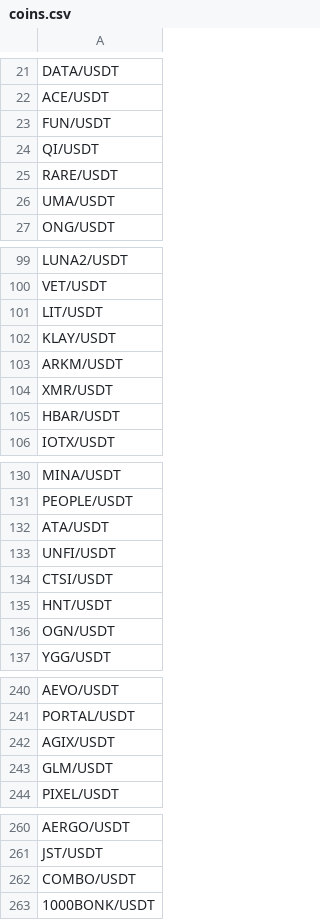
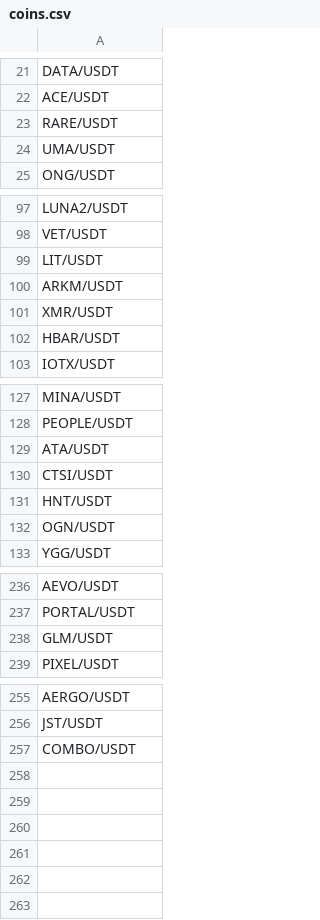
Before and after one commit to tylencastillo00212/trading-blofin-bot, a CSV file: data/coins.csv, drawn as a sheet; only a part is shown, gaps mark what is left out; the diff names each change by its address in the sheet, - before the commit and + after, or states it on an @@ line.

```diff
--- a/data/coins.csv
+++ b/data/coins.csv
-row 23: FUN/USDT
-row 24: QI/USDT
-row 102: KLAY/USDT
-row 133: UNFI/USDT
-row 242: AGIX/USDT
-row 263: 1000BONK/USDT
```
Also changed, not shown: 8 other files.
